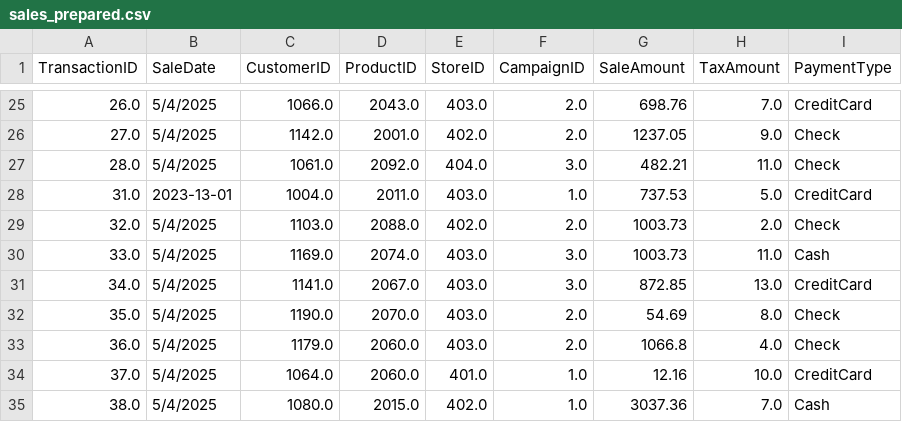
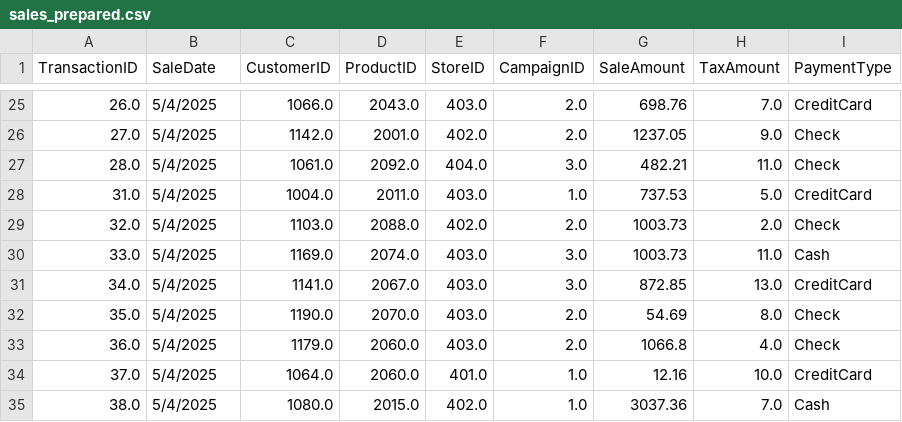
Before and after one commit to KamanaGrows/smart-sales-kamana, a CSV file: data/prepared/sales_prepared.csv, drawn as a sheet; only a part is shown, gaps mark what is left out.

Commit message:
Updated data

```diff
--- a/data/prepared/sales_prepared.csv
+++ b/data/prepared/sales_prepared.csv
@@ -27,3 +27,3 @@ TransactionID,SaleDate,CustomerID,ProductID,StoreID,CampaignID,SaleAmount,TaxAmo
 28.0,5/4/2025,1061.0,2092.0,404.0,3.0,482.21,11.0,Check
-31.0,2023-13-01,1004.0,2011.0,403.0,1.0,737.53,5.0,CreditCard
+31.0,5/4/2025,1004.0,2011.0,403.0,1.0,737.53,5.0,CreditCard
 32.0,5/4/2025,1103.0,2088.0,402.0,2.0,1003.73,2.0,Check
```
Also changed, not shown: 2 other files.
